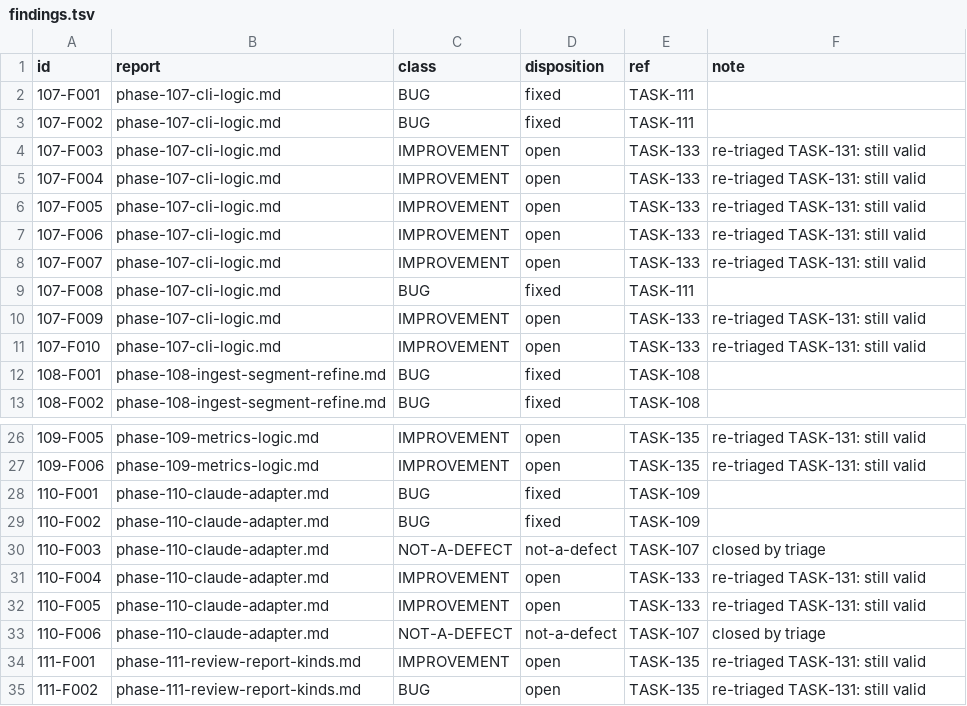
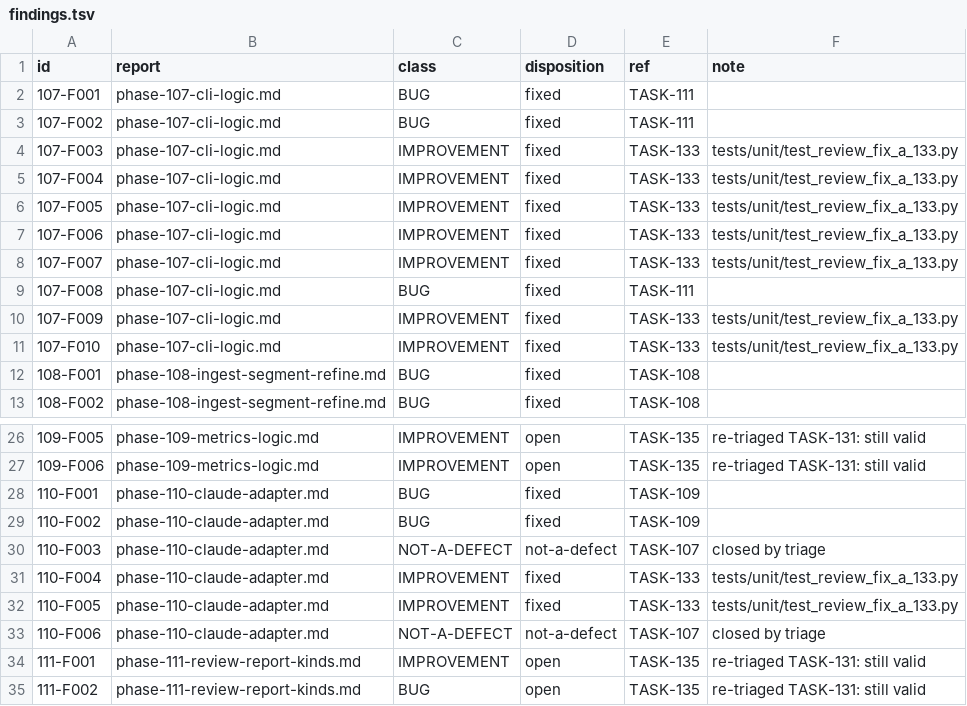
Before and after one commit to tuonghv/exam-learning-harness, a TSV file: docs/review/findings.tsv, drawn as a sheet; only a part is shown, gaps mark what is left out.

Commit message:
fix(cli): TASK-133 review leftovers fix A: clean exits and adapter decoding
Task: TASK-133
State: IMPLEMENTING

```diff
--- a/docs/review/findings.tsv
+++ b/docs/review/findings.tsv
@@ -3,10 +3,10 @@ id	report	class	disposition	ref	note
 107-F002	phase-107-cli-logic.md	BUG	fixed	TASK-111	
-107-F003	phase-107-cli-logic.md	IMPROVEMENT	open	TASK-133	re-triaged TASK-131: still valid
-107-F004	phase-107-cli-logic.md	IMPROVEMENT	open	TASK-133	re-triaged TASK-131: still valid
-107-F005	phase-107-cli-logic.md	IMPROVEMENT	open	TASK-133	re-triaged TASK-131: still valid
-107-F006	phase-107-cli-logic.md	IMPROVEMENT	open	TASK-133	re-triaged TASK-131: still valid
-107-F007	phase-107-cli-logic.md	IMPROVEMENT	open	TASK-133	re-triaged TASK-131: still valid
+107-F003	phase-107-cli-logic.md	IMPROVEMENT	fixed	TASK-133	tests/unit/test_review_fix_a_133.py
+107-F004	phase-107-cli-logic.md	IMPROVEMENT	fixed	TASK-133	tests/unit/test_review_fix_a_133.py
+107-F005	phase-107-cli-logic.md	IMPROVEMENT	fixed	TASK-133	tests/unit/test_review_fix_a_133.py
+107-F006	phase-107-cli-logic.md	IMPROVEMENT	fixed	TASK-133	tests/unit/test_review_fix_a_133.py
+107-F007	phase-107-cli-logic.md	IMPROVEMENT	fixed	TASK-133	tests/unit/test_review_fix_a_133.py
 107-F008	phase-107-cli-logic.md	BUG	fixed	TASK-111	
-107-F009	phase-107-cli-logic.md	IMPROVEMENT	open	TASK-133	re-triaged TASK-131: still valid
-107-F010	phase-107-cli-logic.md	IMPROVEMENT	open	TASK-133	re-triaged TASK-131: still valid
+107-F009	phase-107-cli-logic.md	IMPROVEMENT	fixed	TASK-133	tests/unit/test_review_fix_a_133.py
+107-F010	phase-107-cli-logic.md	IMPROVEMENT	fixed	TASK-133	tests/unit/test_review_fix_a_133.py
 108-F001	phase-108-ingest-segment-refine.md	BUG	fixed	TASK-108	
@@ -30,4 +30,4 @@ id	report	class	disposition	ref	note
 110-F003	phase-110-claude-adapter.md	NOT-A-DEFECT	not-a-defect	TASK-107	closed by triage
-110-F004	phase-110-claude-adapter.md	IMPROVEMENT	open	TASK-133	re-triaged TASK-131: still valid
-110-F005	phase-110-claude-adapter.md	IMPROVEMENT	open	TASK-133	re-triaged TASK-131: still valid
+110-F004	phase-110-claude-adapter.md	IMPROVEMENT	fixed	TASK-133	tests/unit/test_review_fix_a_133.py
+110-F005	phase-110-claude-adapter.md	IMPROVEMENT	fixed	TASK-133	tests/unit/test_review_fix_a_133.py
 110-F006	phase-110-claude-adapter.md	NOT-A-DEFECT	not-a-defect	TASK-107	closed by triage
```
Also changed, not shown: 10 other files.
